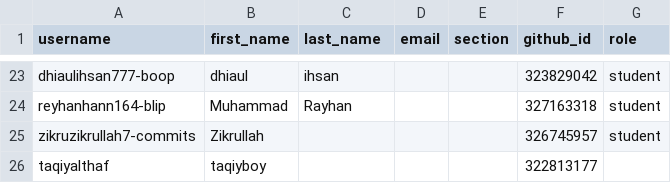
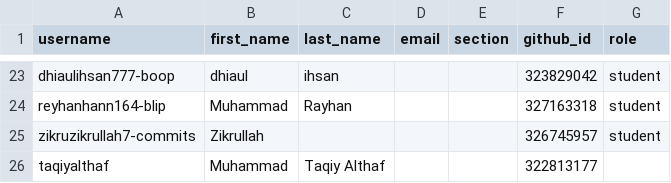
Before and after one commit to tik-pnl/classroom50, a CSV file: 2025-trkj-2c/roster.csv, drawn as a sheet; only a part is shown, gaps mark what is left out.

Commit message:
[Classroom 50] Edit student: 2025-trkj-2c/taqiyalthaf

```diff
--- a/2025-trkj-2c/roster.csv
+++ b/2025-trkj-2c/roster.csv
@@ -25,2 +25,2 @@ reyhanhann164-blip,Muhammad,Rayhan,,,327163318,student
 zikruzikrullah7-commits,Zikrullah,,,,326745957,student
-taqiyalthaf,taqiyboy,,,,322813177,
+taqiyalthaf,Muhammad,Taqiy Althaf,,,322813177,
```
